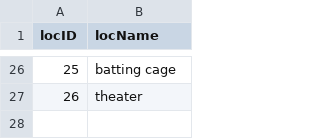
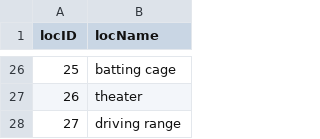
Before and after one commit to ebb351/CampScheduler, a CSV file: data/location.csv, drawn as a sheet; only a part is shown, gaps mark what is left out.

```diff
--- a/data/location.csv
+++ b/data/location.csv
@@ -27 +27,2 @@ locID,locName
 26,theater
+27,driving range
```
Also changed, not shown: data/leads.csv, data/locOptions.csv.
